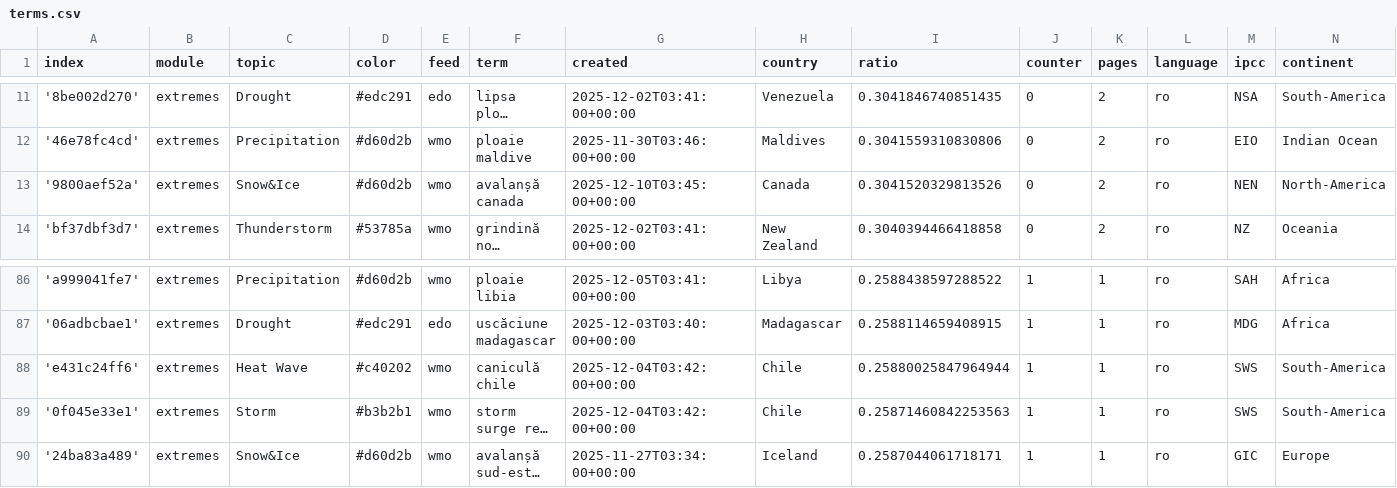
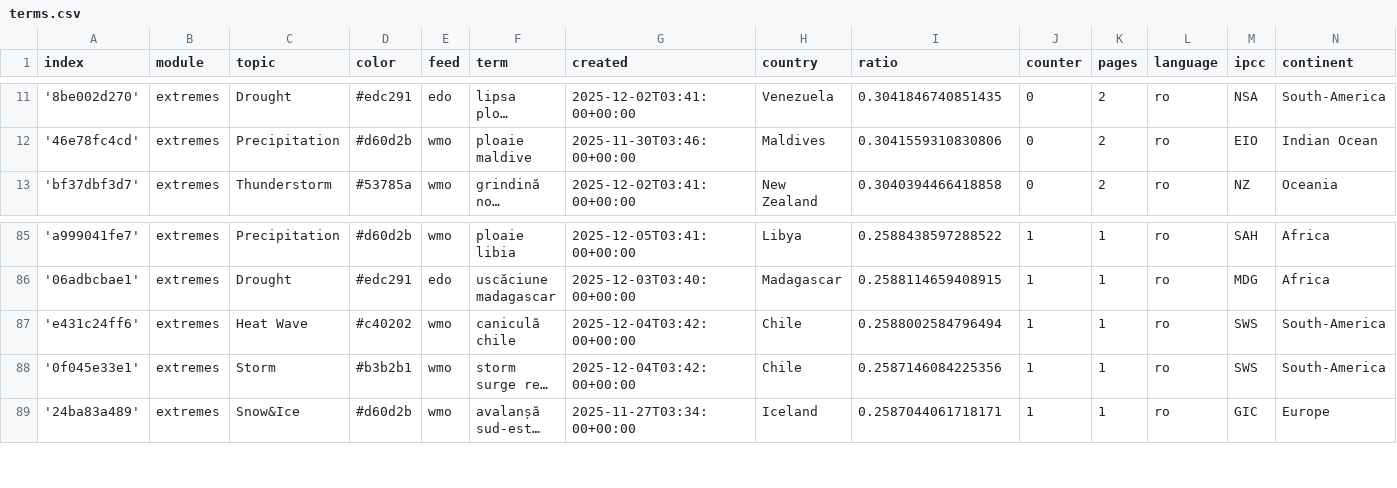
Before and after one commit to TinoH91news/romanianExtremes, a CSV file: terms.csv, drawn as a sheet; only a part is shown, gaps mark what is left out; long unchanged cells end in …; removed rows and columns are numbered as before the commit, all else as after; the diff names each change by its address in the sheet, - before the commit and + after, or states it on an @@ line.

Commit message:
Commit from GitHub Actions (harvest:0.0)

```diff
--- a/terms.csv
+++ b/terms.csv
-row 13: '9800aef52a' | extremes | Snow&Ice | #d60d2b | wmo | avalanșă canada | 2025-12-10T03:45:00+00:00 | Canada | 0.3041520329813526 | 0 | 2 | ro | NEN | North-America
-I87 (ratio): 0.25880025847964944
+I87 (ratio): 0.2588002584796494
-I88 (ratio): 0.25871460842253563
+I88 (ratio): 0.2587146084225356
```
